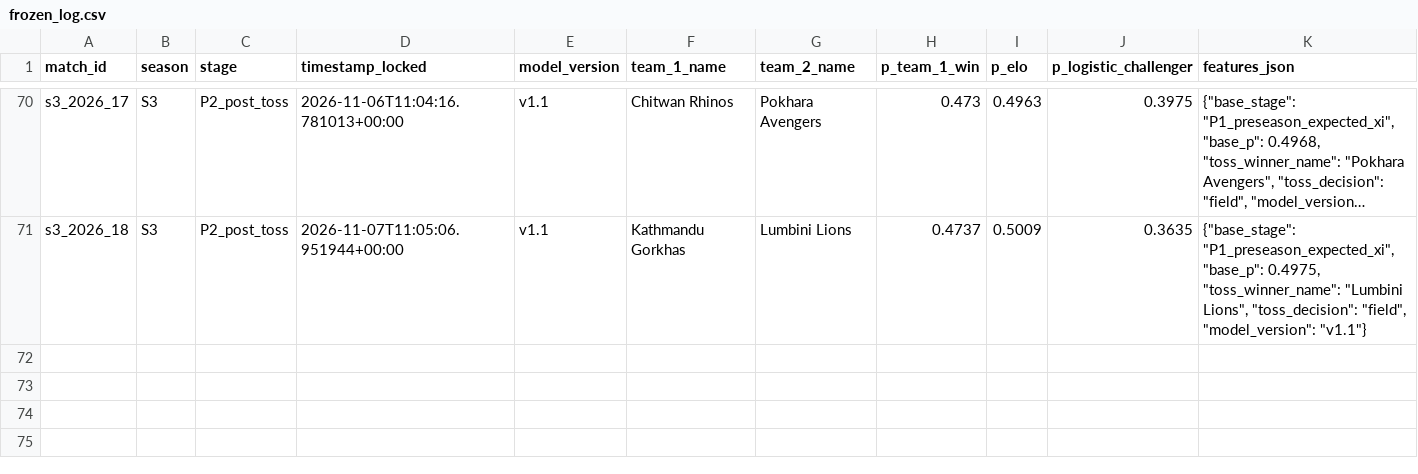
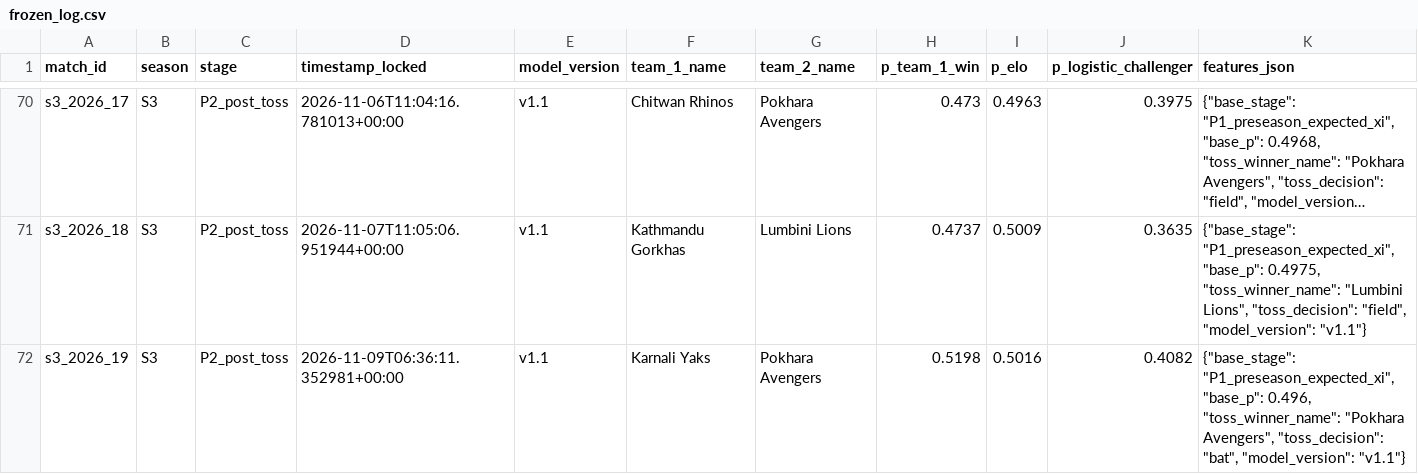
Before and after one commit to Dikshant-Neupane/CricNepal, a CSV file: data/predictions/frozen_log.csv, drawn as a sheet; only a part is shown, gaps mark what is left out; long unchanged cells end in …; the diff names each change by its address in the sheet, - before the commit and + after, or states it on an @@ line.

Commit message:
data: lock Match 19 post-toss predictions (Karnali 0.5198; Pokhara won toss, bat)

```diff
--- a/data/predictions/frozen_log.csv
+++ b/data/predictions/frozen_log.csv
+row 72: s3_2026_19 | S3 | P2_post_toss | 2026-11-09T06:36:11.352981+00:00 | v1.1 | Karnali Yaks | Pokhara Avengers | 0.5198 | 0.5016 | 0.4082 | {"base_stage": "P1_preseason_expected_xi", "base_p": 0.496, "toss_winner_name": "Pokhara Avengers", "toss_decision": "bat", "model_version": "v1.1"}
```
Also changed, not shown: 2 other files.
